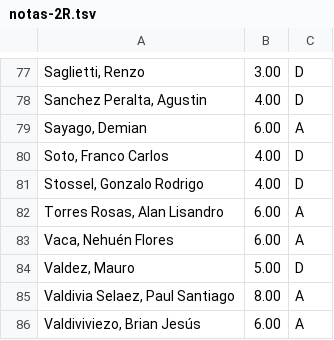
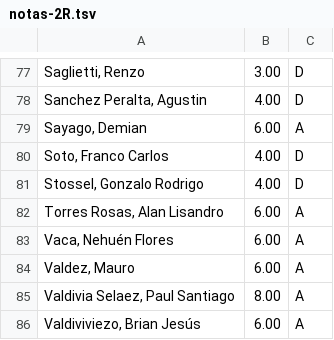
Before and after one commit to zrafa/ic2021, a TSV file: misc/notas-2R.tsv, drawn as a sheet; only a part is shown, gaps mark what is left out.

Commit message:
Corrigiendo notas 2R y cursado

```diff
--- a/misc/notas-2R.tsv
+++ b/misc/notas-2R.tsv
@@ -83,3 +83,3 @@ Torres Rosas, Alan Lisandro	6.00	A
 Vaca, Nehuén Flores	6.00	A
-Valdez, Mauro	5.00	D
+Valdez, Mauro	6.00	A
 Valdivia Selaez, Paul Santiago	8.00	A
```
Also changed, not shown: misc/notas-cursado.tsv, 1 other file.
